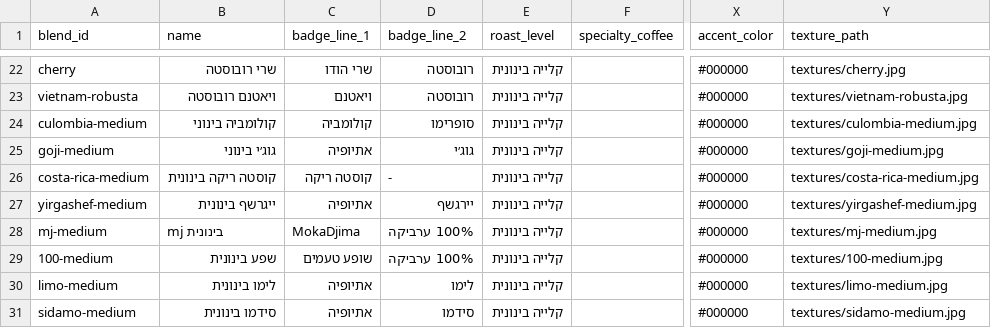
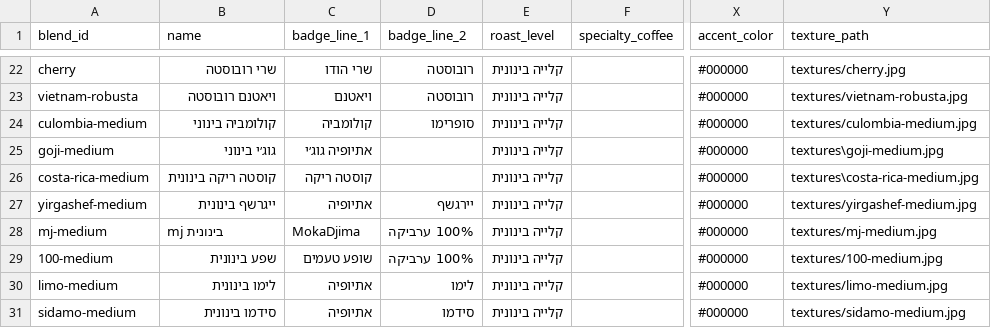
Before and after one commit to yoavellinson/label_maker, a CSV file: blends.csv, drawn as a sheet; only a part is shown, gaps mark what is left out; the diff covers the shown part only; the diff names each change by its address in the sheet, - before the commit and + after, or states it on an @@ line.

```diff
--- a/blends.csv
+++ b/blends.csv
-C25 (badge_line_1): אתיופיה
+C25 (badge_line_1): אתיופיה גוג׳י
-D25 (badge_line_2): גוג׳י
+D25 (badge_line_2): (empty)
-Y25 (texture_path): textures/goji-medium.jpg
+Y25 (texture_path): textures\goji-medium.jpg
-D26 (badge_line_2): -
+D26 (badge_line_2): (empty)
-Y26 (texture_path): textures/costa-rica-medium.jpg
+Y26 (texture_path): textures\costa-rica-medium.jpg
```
Also changed, not shown: 6 added rows, 1 removed row and 56 edited cells elsewhere in this file, 28 other files.
